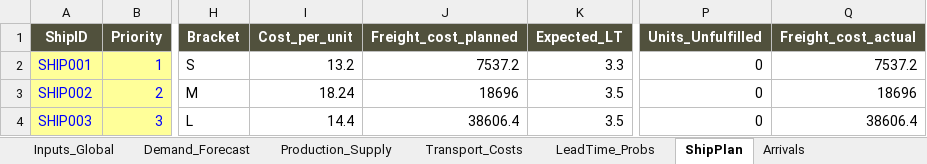
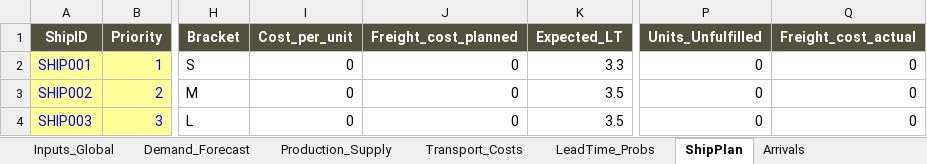
Before and after one commit to albertoquiroga-ctrl/BusinessSim, an Excel workbook: Logistics/EXSIM_Logistics_v2.xlsx, sheet ShipPlan, drawn as a sheet; only a part is shown, gaps mark what is left out; values as stored, in another font and other column widths than the file's, no borders; the diff names each change by its address in the sheet, - before the commit and + after, or states it on an @@ line.

```diff
--- a/Logistics/EXSIM_Logistics_v2.xlsx (sheet ShipPlan)
+++ b/Logistics/EXSIM_Logistics_v2.xlsx (sheet ShipPlan)
-I2 (Cost_per_unit): 13.2
+I2 (Cost_per_unit): 0
-J2 (Freight_cost_planned): 7537.2
+J2 (Freight_cost_planned): 0
-Q2 (Freight_cost_actual): 7537.2
+Q2 (Freight_cost_actual): 0
-I3 (Cost_per_unit): 18.24
+I3 (Cost_per_unit): 0
-J3 (Freight_cost_planned): 18696
+J3 (Freight_cost_planned): 0
-Q3 (Freight_cost_actual): 18696
+Q3 (Freight_cost_actual): 0
-I4 (Cost_per_unit): 14.4
+I4 (Cost_per_unit): 0
-J4 (Freight_cost_planned): 38606.4
+J4 (Freight_cost_planned): 0
-Q4 (Freight_cost_actual): 38606.4
+Q4 (Freight_cost_actual): 0
```
Also changed, not shown: sheet Arrivals, sheet Dashboard, sheet KPIs, formulas that keep their value.
